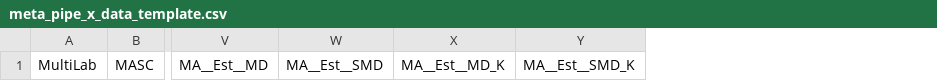
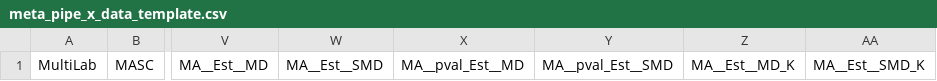
Before and after one commit to JensFuenderich/MetaPipeX, a CSV file: R-Package/inst/metapipexapp/www/meta_pipe_x_data_template.csv, drawn as a sheet; only a part is shown, gaps mark what is left out; the diff names each change by its address in the sheet, - before the commit and + after, or states it on an @@ line.

```diff
--- a/R-Package/inst/metapipexapp/www/meta_pipe_x_data_template.csv
+++ b/R-Package/inst/metapipexapp/www/meta_pipe_x_data_template.csv
+column X, row 1: MA__pval_Est__MD
+column Y, row 1: MA__pval_Est__SMD
```
Also changed, not shown: R-Package/inst/metapipexapp/www/codebook_for_meta_pipe_x_data.csv, 19 other files.
